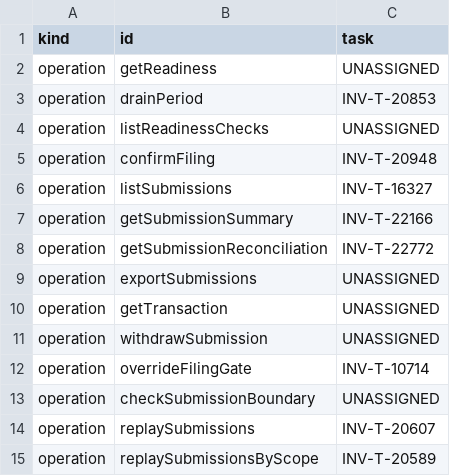
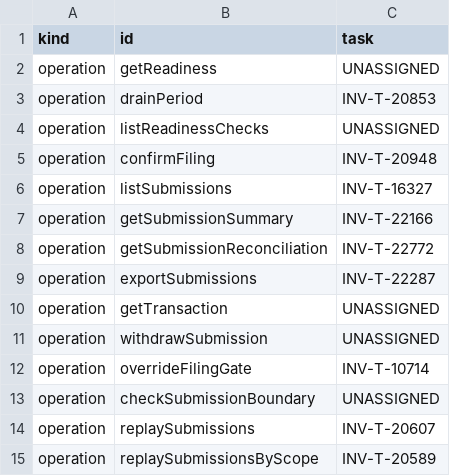
Before and after one commit to dynokore/DynoInvoice, a TSV file: svc-submission/operations.tsv, drawn as a sheet; only a part is shown.

```diff
--- a/svc-submission/operations.tsv
+++ b/svc-submission/operations.tsv
@@ -8,3 +8,3 @@ operation	getSubmissionSummary	INV-T-22166
 operation	getSubmissionReconciliation	INV-T-22772
-operation	exportSubmissions	UNASSIGNED
+operation	exportSubmissions	INV-T-22287
 operation	getTransaction	UNASSIGNED
```
Also changed, not shown: svc-submission/ac-keys.tsv, 9 other files.
